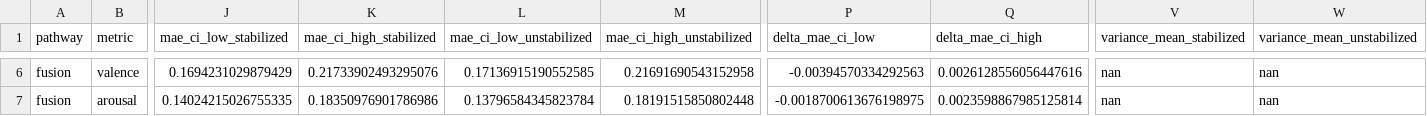
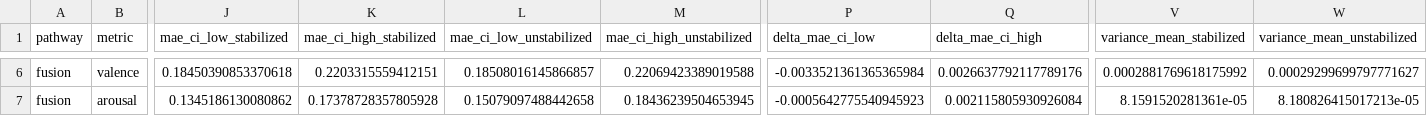
Before and after one commit to keimiii/moodsic, a CSV file: results/evaluation/veatic_aggregate_20251006_144126.csv, drawn as a sheet; only a part is shown, gaps mark what is left out; the diff covers the shown part only; the diff names each change by its address in the sheet, - before the commit and + after, or states it on an @@ line.

Commit message:
chore(evaluation): report clip std devs
- add helper to collapse per-frame variances and emit fusion std devs in per-video rows
- regenerate VEATIC per-video/aggregate CSVs with valence_std_dev and arousal_std_dev columns and refresh notebook output

Affected: scripts/evaluation/aggregate_veatic_metrics.py, results/evaluation/veatic_per_video_20251006_144126.csv, results/evaluation/veatic_aggregate_20251006_144126.csv, notebooks/Inference/veatic_selection.ipynb
Test Plan:
- python scripts/evaluation/aggregate_veatic_metrics.py results/inference/pipeline_results_20251006_144126.parquet --bootstrap-samples 10
Revert plan:
- Restore the script and CSVs from the prior revision, then rerun aggregate_veatic_metrics.py

```diff
--- a/results/evaluation/veatic_aggregate_20251006_144126.csv
+++ b/results/evaluation/veatic_aggregate_20251006_144126.csv
-J6 (mae_ci_low_stabilized): 0.1694231029879429
+J6 (mae_ci_low_stabilized): 0.18450390853370618
-K6 (mae_ci_high_stabilized): 0.21733902493295076
+K6 (mae_ci_high_stabilized): 0.2203315559412151
-L6 (mae_ci_low_unstabilized): 0.17136915190552585
+L6 (mae_ci_low_unstabilized): 0.18508016145866857
-M6 (mae_ci_high_unstabilized): 0.21691690543152958
+M6 (mae_ci_high_unstabilized): 0.22069423389019588
-P6 (delta_mae_ci_low): -0.00394570334292563
+P6 (delta_mae_ci_low): -0.0033521361365365984
-Q6 (delta_mae_ci_high): 0.0026128556056447616
+Q6 (delta_mae_ci_high): 0.0026637792117789176
-V6 (variance_mean_stabilized): nan
+V6 (variance_mean_stabilized): 0.0002881769618175992
-W6 (variance_mean_unstabilized): nan
+W6 (variance_mean_unstabilized): 0.00029299699797771627
-J7 (mae_ci_low_stabilized): 0.14024215026755335
+J7 (mae_ci_low_stabilized): 0.1345186130080862
-K7 (mae_ci_high_stabilized): 0.18350976901786986
+K7 (mae_ci_high_stabilized): 0.17378728357805928
-L7 (mae_ci_low_unstabilized): 0.13796584345823784
+L7 (mae_ci_low_unstabilized): 0.15079097488442658
-M7 (mae_ci_high_unstabilized): 0.18191515850802448
+M7 (mae_ci_high_unstabilized): 0.18436239504653945
-P7 (delta_mae_ci_low): -0.0018700613676198975
+P7 (delta_mae_ci_low): -0.0005642775540945923
-Q7 (delta_mae_ci_high): 0.0023598867985125814
+Q7 (delta_mae_ci_high): 0.002115805930926084
-V7 (variance_mean_stabilized): nan
+V7 (variance_mean_stabilized): 8.1591520281361e-05
-W7 (variance_mean_unstabilized): nan
+W7 (variance_mean_unstabilized): 8.180826415017213e-05
```
Also changed, not shown: 32 edited cells elsewhere in this file, 2 other files.
